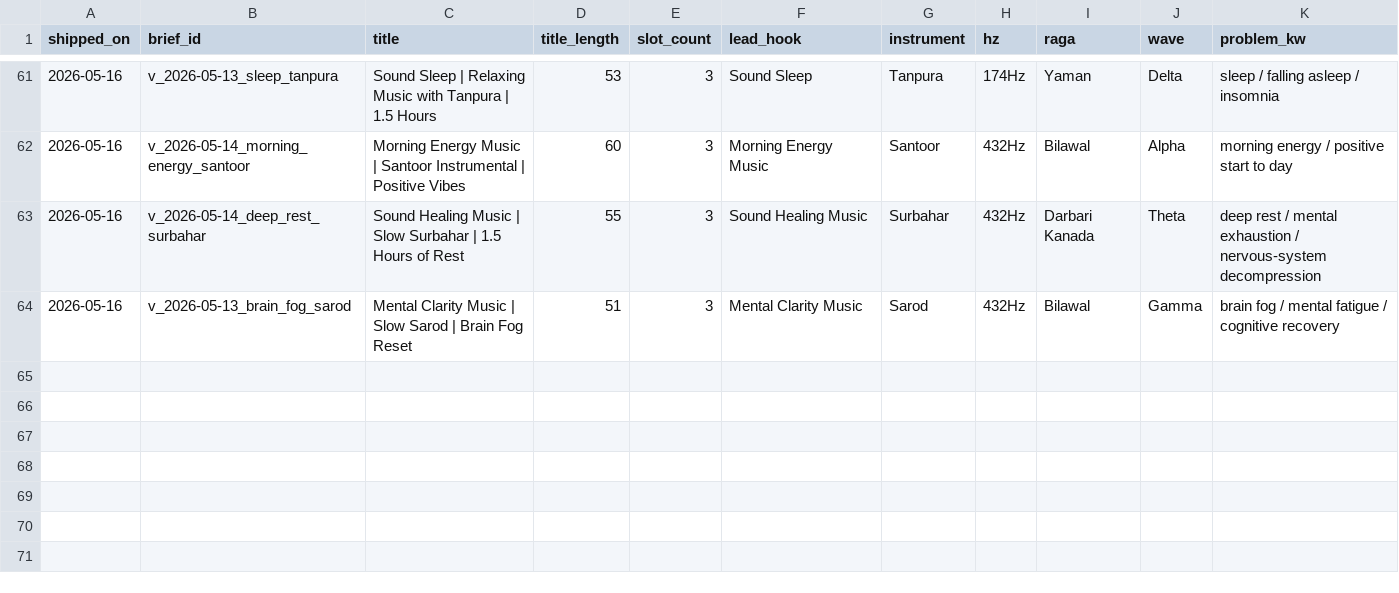
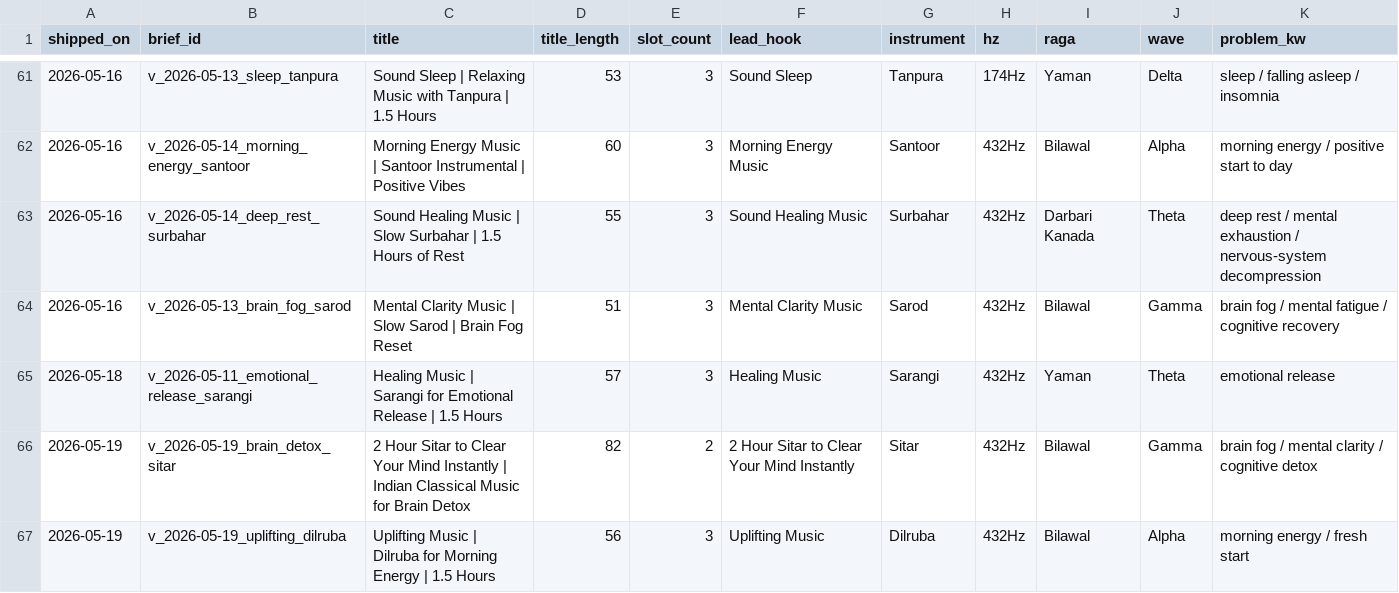
Before and after one commit to vini0894/raga-focus-dashboard, a CSV file: data/shipped_titles.csv, drawn as a sheet; only a part is shown, gaps mark what is left out.

```diff
--- a/data/shipped_titles.csv
+++ b/data/shipped_titles.csv
@@ -64 +64,4 @@ shipped_on,brief_id,title,title_length,slot_count,lead_hook,instrument,hz,raga,w
 2026-05-16,v_2026-05-13_brain_fog_sarod,Mental Clarity Music | Slow Sarod | Brain Fog Reset,51,3,Mental Clarity Music,Sarod,432Hz,Bilawal,Gamma,brain fog / mental fatigue / cognitive recovery
+2026-05-18,v_2026-05-11_emotional_release_sarangi,Healing Music | Sarangi for Emotional Release | 1.5 Hours,57,3,Healing Music,Sarangi,432Hz,Yaman,Theta,emotional release
+2026-05-19,v_2026-05-19_brain_detox_sitar,2 Hour Sitar to Clear Your Mind Instantly | Indian Classical Music for Brain Detox,82,2,2 Hour Sitar to Clear Your Mind Instantly,Sitar,432Hz,Bilawal,Gamma,brain fog / mental clarity / cognitive detox
+2026-05-19,v_2026-05-19_uplifting_dilruba,Uplifting Music | Dilruba for Morning Energy | 1.5 Hours,56,3,Uplifting Music,Dilruba,432Hz,Bilawal,Alpha,morning energy / fresh start
```
Also changed, not shown: 6 other files.
